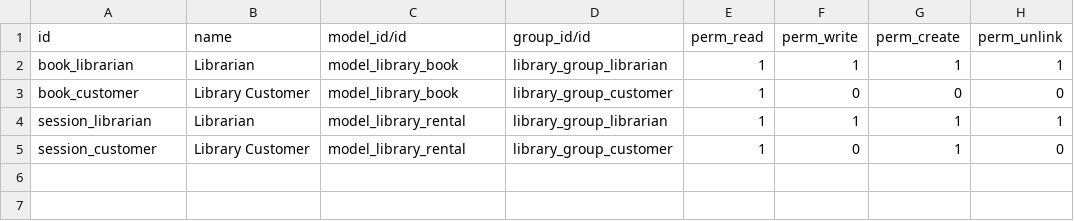
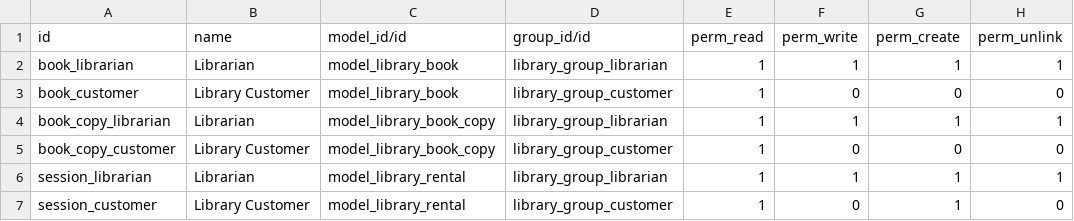
Before and after one commit to pca-Odoo/technical-training, a CSV file: library_manager/security/ir.model.access.csv, drawn as a sheet; the diff names each change by its address in the sheet, - before the commit and + after, or states it on an @@ line.

Commit message:
book_copy security records

```diff
--- a/library_manager/security/ir.model.access.csv
+++ b/library_manager/security/ir.model.access.csv
+row 4: book_copy_librarian | Librarian | model_library_book_copy | library_group_librarian | 1 | 1 | 1 | 1
+row 5: book_copy_customer | Library Customer | model_library_book_copy | library_group_customer | 1 | 0 | 0 | 0
```
Also changed, not shown: 2 other files.
